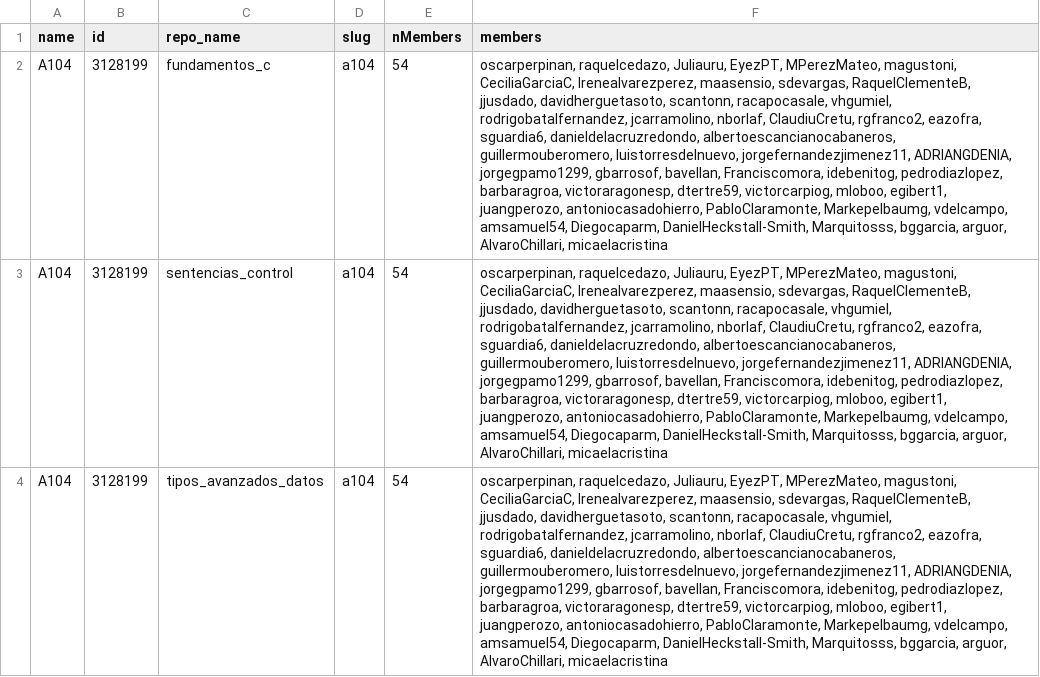
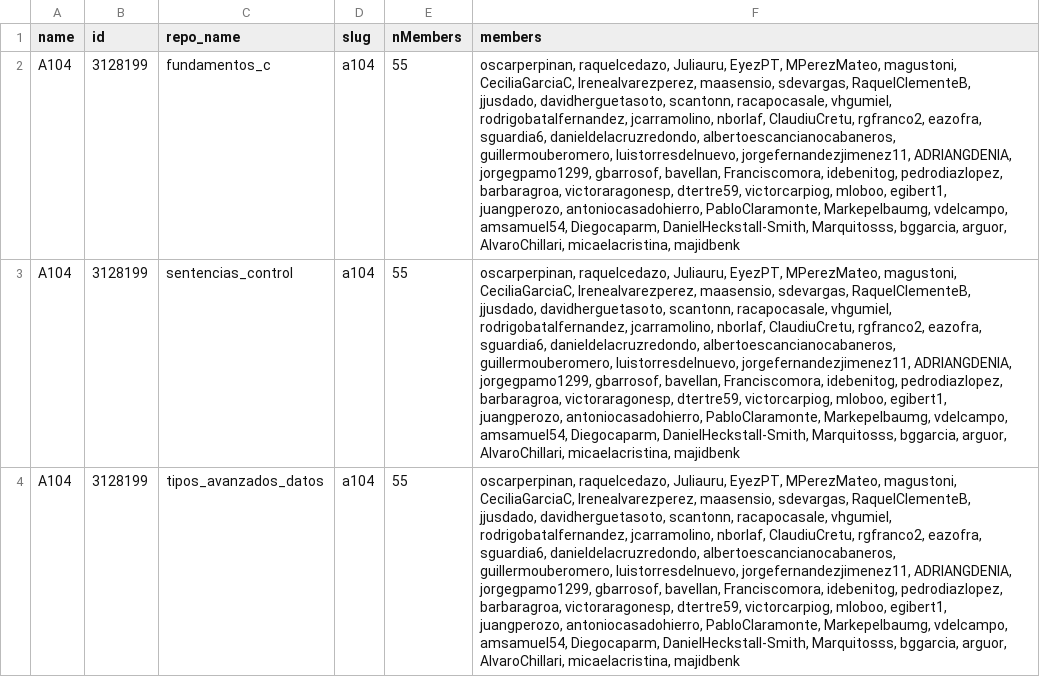
Before and after one commit to aigora/api, a CSV file: teamsByRepo.csv, drawn as a sheet; only a part is shown; the diff covers the shown part only; the diff names each change by its address in the sheet, - before the commit and + after, or states it on an @@ line.

```diff
--- a/teamsByRepo.csv
+++ b/teamsByRepo.csv
-E2:E4 (nMembers): 54
+E2:E4 (nMembers): 55
-F2:F4 (members): …arguor, AlvaroChillari, micaelacristina
+F2:F4 (members): …arguor, AlvaroChillari, micaelacristina, majidbenk
```
Also changed, not shown: 12 edited cells elsewhere in this file, teams.csv, twA104.csv, 3 other files.
